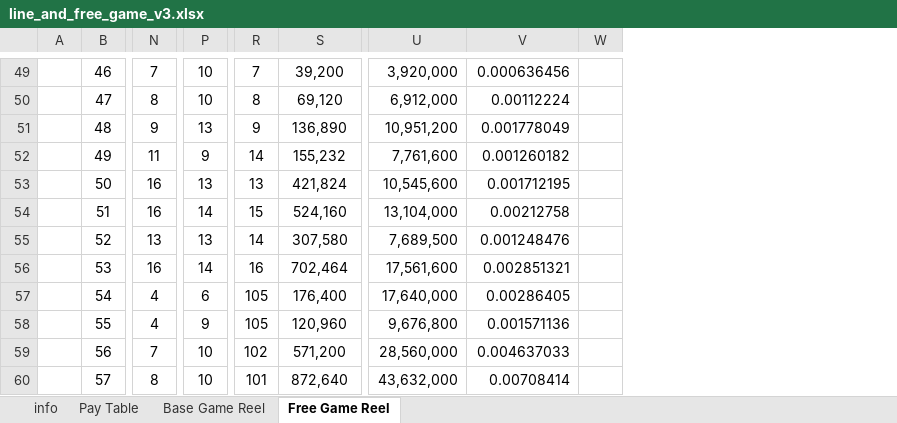
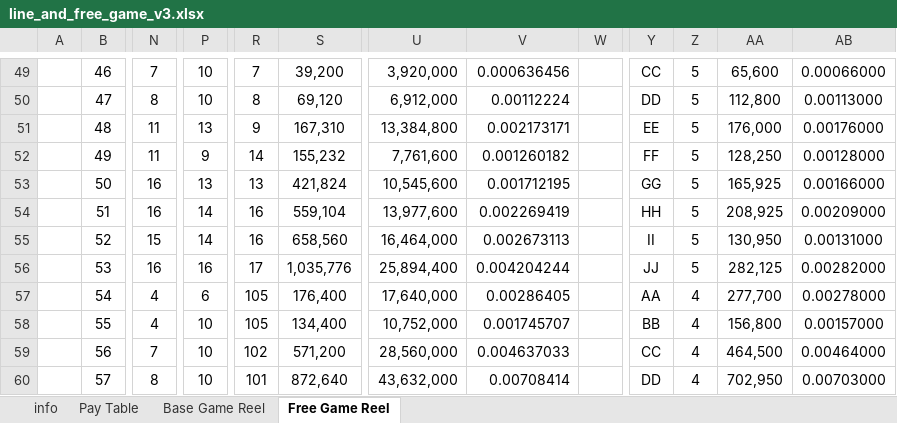
Before and after one commit to injaeshin/slot-simulation, an Excel workbook: Document/line_and_free_game_v3.xlsx, sheet Free Game Reel, drawn as a sheet; only a part is shown, gaps mark what is left out; values as stored, in another font and other column widths than the file's, no borders; conditional formats not drawn; removed rows and columns are numbered as before the commit, all else as after; the diff covers the shown part only; the diff names each change by its address in the sheet, - before the commit and + after, or states it on an @@ line.

```diff
--- a/Document/line_and_free_game_v3.xlsx (sheet Free Game Reel)
+++ b/Document/line_and_free_game_v3.xlsx (sheet Free Game Reel)
-column W, empty
+column W, empty
+column Y, rows 49-60: CC | DD | EE | FF | GG | HH | II | JJ | AA | BB | CC | DD
+column Z, rows 49-60: 5 | 5 | 5 | 5 | 5 | 5 | 5 | 5 | 4 | 4 | 4 | 4
+column AA, rows 49-60: 65,600 | 112,800 | 176,000 | 128,250 | 165,925 | 208,925 | 130,950 | 282,125 | 277,700 | 156,800 | 464,500 | 702,950
+column AB, rows 49-60: 0.00066000 | 0.00113000 | 0.00176000 | 0.00128000 | 0.00166000 | 0.00209000 | 0.00131000 | 0.00282000 | 0.00278000 | 0.00157000 | 0.00464000 | 0.00703000
-N51: 9
+N51: 11
-S51: 136,890
+S51: 167,310
-U51: 10,951,200
+U51: 13,384,800
-V51: 0.001778049
+V51: 0.002173171
-R54: 15
+R54: 16
-S54: 524,160
+S54: 559,104
-U54: 13,104,000
+U54: 13,977,600
-V54: 0.00212758
+V54: 0.002269419
-N55: 13
+N55: 15
-P55: 13
+P55: 14
-R55: 14
+R55: 16
-S55: 307,580
+S55: 658,560
-U55: 7,689,500
+U55: 16,464,000
-V55: 0.001248476
+V55: 0.002673113
-P56: 14
+P56: 16
-R56: 16
+R56: 17
-S56: 702,464
+S56: 1,035,776
-U56: 17,561,600
+U56: 25,894,400
-V56: 0.002851321
+V56: 0.004204244
-P58: 9
+P58: 10
-S58: 120,960
+S58: 134,400
-U58: 9,676,800
+U58: 10,752,000
-V58: 0.001571136
+V58: 0.001745707
```
Also changed, not shown: 1 added column, 241 edited cells and cell formats elsewhere in this sheet, sheet Base Game Reel, 10 other files.
